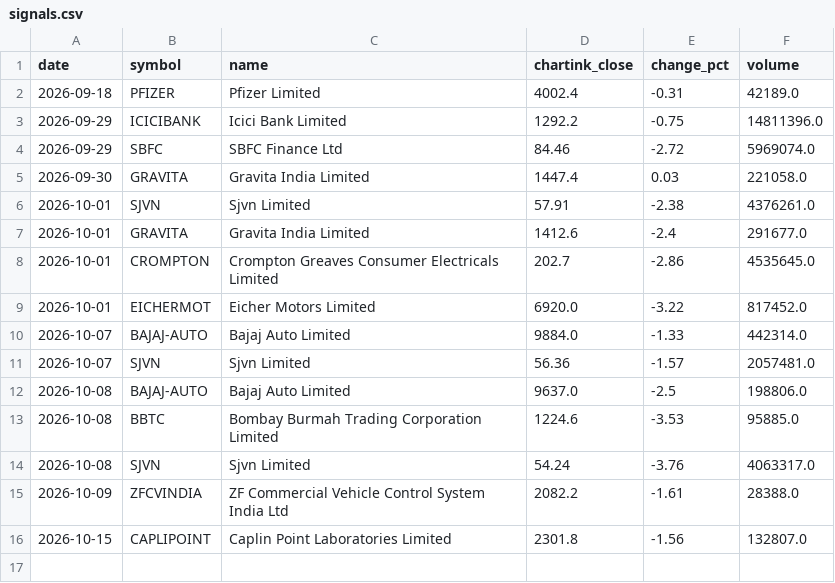
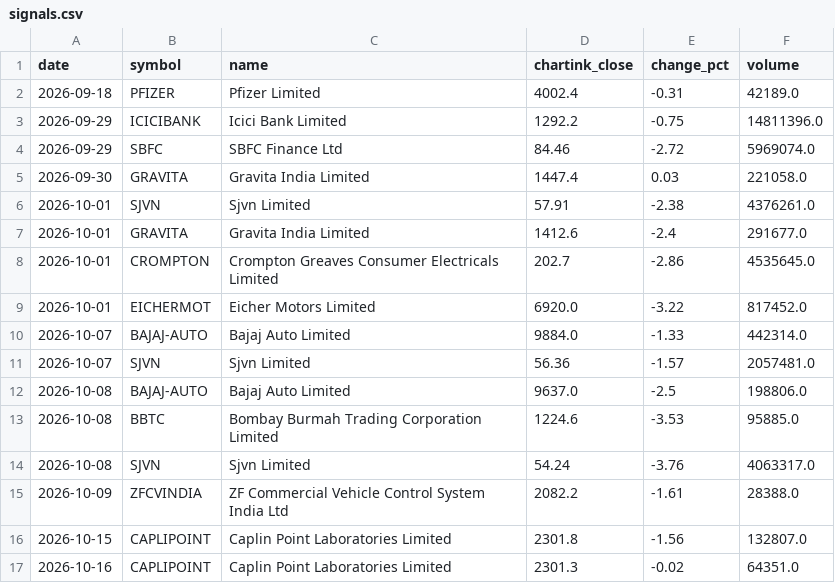
Before and after one commit to rahulrtk74747474-glitch/Scraping_and_testing, a CSV file: data/signals.csv, drawn as a sheet.

```diff
--- a/data/signals.csv
+++ b/data/signals.csv
@@ -16 +16,2 @@ date,symbol,name,chartink_close,change_pct,volume
 2026-10-15,CAPLIPOINT,Caplin Point Laboratories Limited,2301.8,-1.56,132807.0
+2026-10-16,CAPLIPOINT,Caplin Point Laboratories Limited,2301.3,-0.02,64351.0
```
Also changed, not shown: data/daily_snapshots.csv, data/orders.csv, 4 other files.
